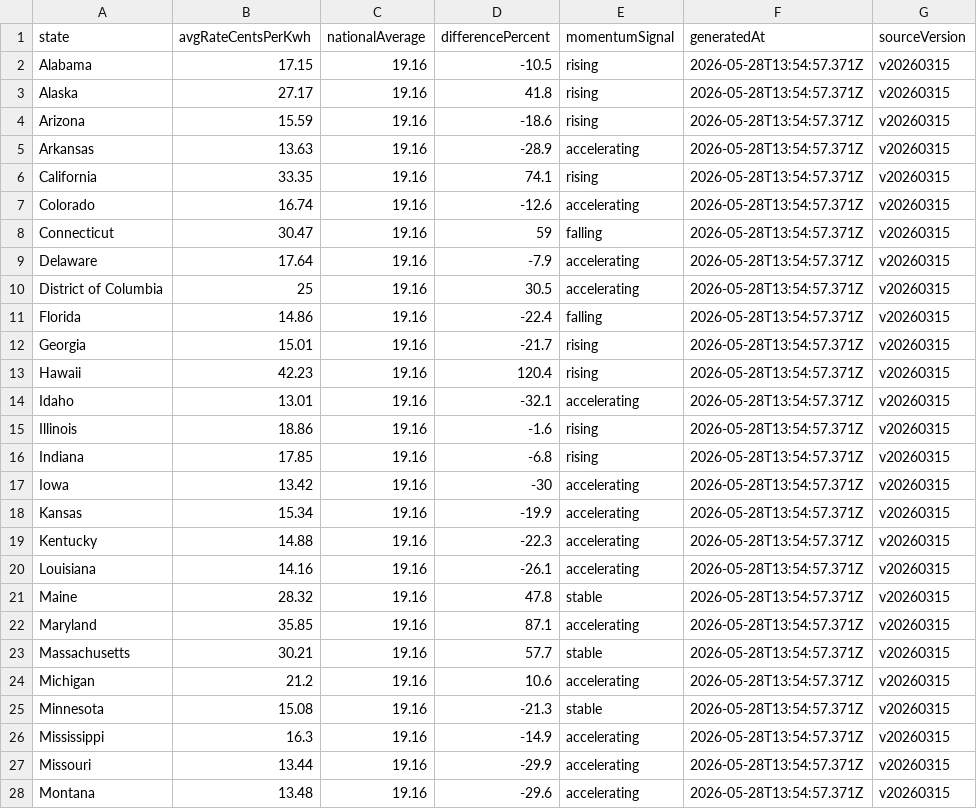
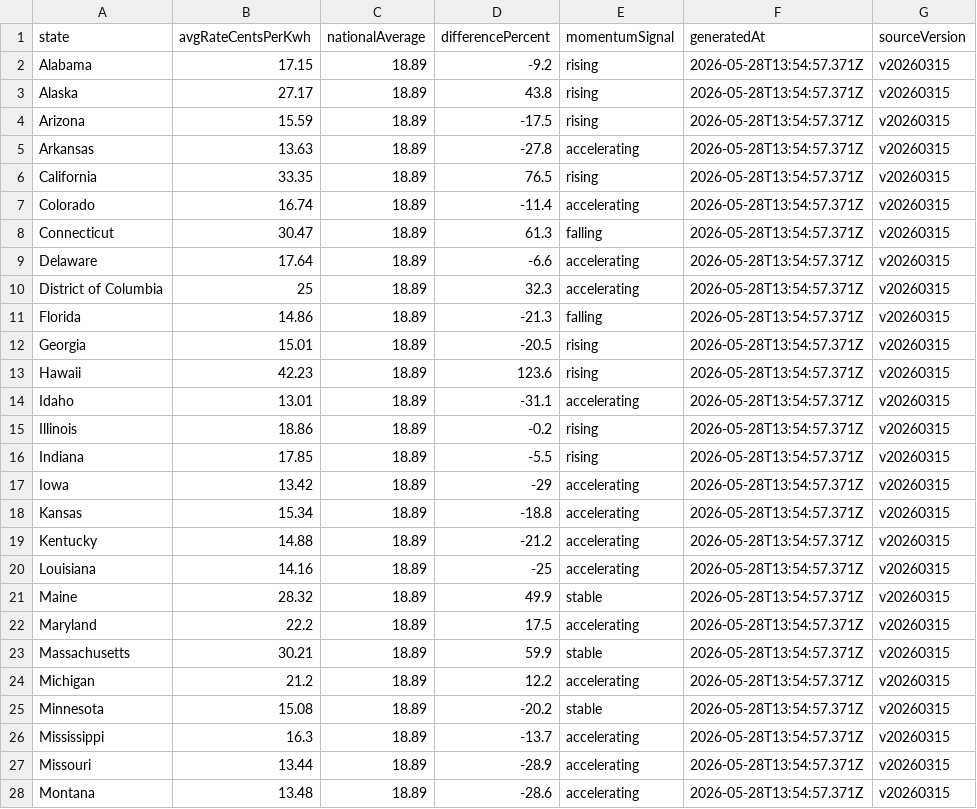
Before and after one commit to Fintek/priceofelectricity, a CSV file: public/datasets/electricity-prices-by-state.csv, drawn as a sheet; only a part is shown; the diff covers the shown part only.

```diff
--- a/public/datasets/electricity-prices-by-state.csv
+++ b/public/datasets/electricity-prices-by-state.csv
@@ -1,28 +1,28 @@
 state,avgRateCentsPerKwh,nationalAverage,differencePercent,momentumSignal,generatedAt,sourceVersion
-Alabama,17.15,19.16,-10.5,rising,2026-05-28T13:54:57.371Z,v20260315
-Alaska,27.17,19.16,41.8,rising,2026-05-28T13:54:57.371Z,v20260315
-Arizona,15.59,19.16,-18.6,rising,2026-05-28T13:54:57.371Z,v20260315
-Arkansas,13.63,19.16,-28.9,accelerating,2026-05-28T13:54:57.371Z,v20260315
-California,33.35,19.16,74.1,rising,2026-05-28T13:54:57.371Z,v20260315
-Colorado,16.74,19.16,-12.6,accelerating,2026-05-28T13:54:57.371Z,v20260315
-Connecticut,30.47,19.16,59,falling,2026-05-28T13:54:57.371Z,v20260315
-Delaware,17.64,19.16,-7.9,accelerating,2026-05-28T13:54:57.371Z,v20260315
-District of Columbia,25,19.16,30.5,accelerating,2026-05-28T13:54:57.371Z,v20260315
-Florida,14.86,19.16,-22.4,falling,2026-05-28T13:54:57.371Z,v20260315
-Georgia,15.01,19.16,-21.7,rising,2026-05-28T13:54:57.371Z,v20260315
-Hawaii,42.23,19.16,120.4,rising,2026-05-28T13:54:57.371Z,v20260315
-Idaho,13.01,19.16,-32.1,accelerating,2026-05-28T13:54:57.371Z,v20260315
-Illinois,18.86,19.16,-1.6,rising,2026-05-28T13:54:57.371Z,v20260315
-Indiana,17.85,19.16,-6.8,rising,2026-05-28T13:54:57.371Z,v20260315
-Iowa,13.42,19.16,-30,accelerating,2026-05-28T13:54:57.371Z,v20260315
-Kansas,15.34,19.16,-19.9,accelerating,2026-05-28T13:54:57.371Z,v20260315
-Kentucky,14.88,19.16,-22.3,accelerating,2026-05-28T13:54:57.371Z,v20260315
-Louisiana,14.16,19.16,-26.1,accelerating,2026-05-28T13:54:57.371Z,v20260315
-Maine,28.32,19.16,47.8,stable,2026-05-28T13:54:57.371Z,v20260315
-Maryland,35.85,19.16,87.1,accelerating,2026-05-28T13:54:57.371Z,v20260315
-Massachusetts,30.21,19.16,57.7,stable,2026-05-28T13:54:57.371Z,v20260315
-Michigan,21.2,19.16,10.6,accelerating,2026-05-28T13:54:57.371Z,v20260315
-Minnesota,15.08,19.16,-21.3,stable,2026-05-28T13:54:57.371Z,v20260315
-Mississippi,16.3,19.16,-14.9,accelerating,2026-05-28T13:54:57.371Z,v20260315
-Missouri,13.44,19.16,-29.9,accelerating,2026-05-28T13:54:57.371Z,v20260315
-Montana,13.48,19.16,-29.6,accelerating,2026-05-28T13:54:57.371Z,v20260315
+Alabama,17.15,18.89,-9.2,rising,2026-05-28T13:54:57.371Z,v20260315
+Alaska,27.17,18.89,43.8,rising,2026-05-28T13:54:57.371Z,v20260315
+Arizona,15.59,18.89,-17.5,rising,2026-05-28T13:54:57.371Z,v20260315
+Arkansas,13.63,18.89,-27.8,accelerating,2026-05-28T13:54:57.371Z,v20260315
+California,33.35,18.89,76.5,rising,2026-05-28T13:54:57.371Z,v20260315
+Colorado,16.74,18.89,-11.4,accelerating,2026-05-28T13:54:57.371Z,v20260315
+Connecticut,30.47,18.89,61.3,falling,2026-05-28T13:54:57.371Z,v20260315
+Delaware,17.64,18.89,-6.6,accelerating,2026-05-28T13:54:57.371Z,v20260315
+District of Columbia,25,18.89,32.3,accelerating,2026-05-28T13:54:57.371Z,v20260315
+Florida,14.86,18.89,-21.3,falling,2026-05-28T13:54:57.371Z,v20260315
+Georgia,15.01,18.89,-20.5,rising,2026-05-28T13:54:57.371Z,v20260315
+Hawaii,42.23,18.89,123.6,rising,2026-05-28T13:54:57.371Z,v20260315
+Idaho,13.01,18.89,-31.1,accelerating,2026-05-28T13:54:57.371Z,v20260315
+Illinois,18.86,18.89,-0.2,rising,2026-05-28T13:54:57.371Z,v20260315
+Indiana,17.85,18.89,-5.5,rising,2026-05-28T13:54:57.371Z,v20260315
+Iowa,13.42,18.89,-29,accelerating,2026-05-28T13:54:57.371Z,v20260315
+Kansas,15.34,18.89,-18.8,accelerating,2026-05-28T13:54:57.371Z,v20260315
+Kentucky,14.88,18.89,-21.2,accelerating,2026-05-28T13:54:57.371Z,v20260315
+Louisiana,14.16,18.89,-25,accelerating,2026-05-28T13:54:57.371Z,v20260315
+Maine,28.32,18.89,49.9,stable,2026-05-28T13:54:57.371Z,v20260315
+Maryland,22.2,18.89,17.5,accelerating,2026-05-28T13:54:57.371Z,v20260315
+Massachusetts,30.21,18.89,59.9,stable,2026-05-28T13:54:57.371Z,v20260315
+Michigan,21.2,18.89,12.2,accelerating,2026-05-28T13:54:57.371Z,v20260315
+Minnesota,15.08,18.89,-20.2,stable,2026-05-28T13:54:57.371Z,v20260315
+Mississippi,16.3,18.89,-13.7,accelerating,2026-05-28T13:54:57.371Z,v20260315
+Missouri,13.44,18.89,-28.9,accelerating,2026-05-28T13:54:57.371Z,v20260315
+Montana,13.48,18.89,-28.6,accelerating,2026-05-28T13:54:57.371Z,v20260315
```
Also changed, not shown: 48 edited cells elsewhere in this file, public/datasets/electricity-rankings.csv, 10 other files.
